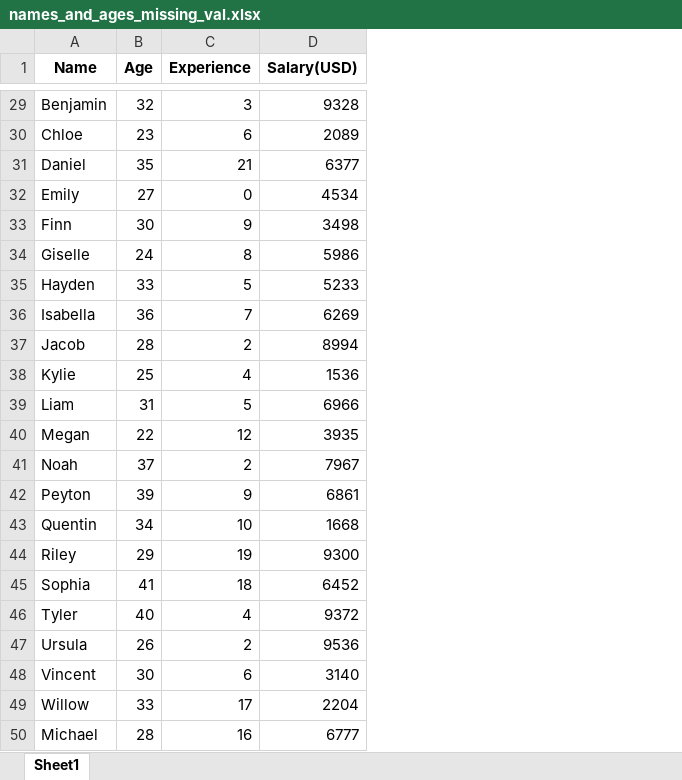
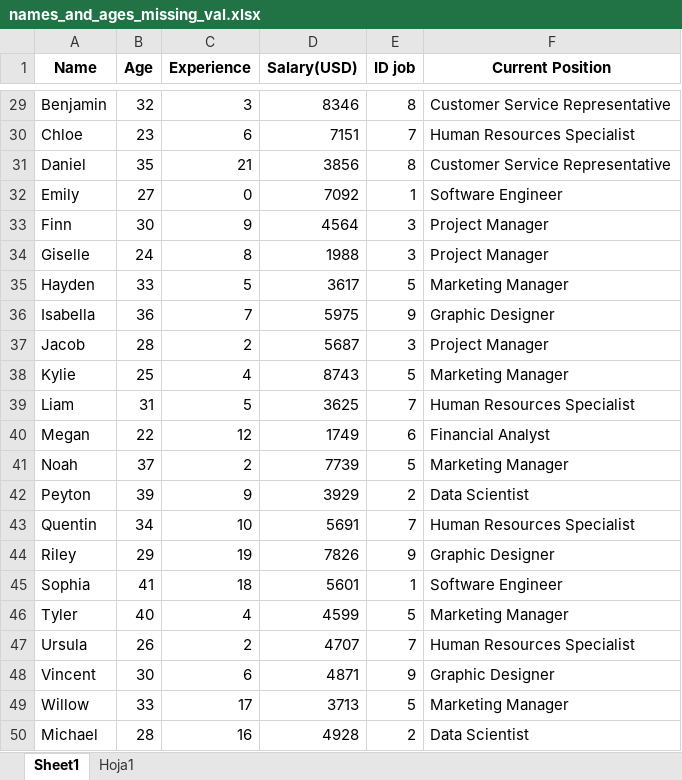
Before and after one commit to ajrianop/PySpark, an Excel workbook: data/names_and_ages_missing_val.xlsx, sheet Sheet1, drawn as a sheet; only a part is shown, gaps mark what is left out; values as stored, in another font and other column widths than the file's, no borders; the diff covers the shown part only; the diff names each change by its address in the sheet, - before the commit and + after, or states it on an @@ line.

```diff
--- a/data/names_and_ages_missing_val.xlsx (sheet Sheet1)
+++ b/data/names_and_ages_missing_val.xlsx (sheet Sheet1)
+sheet tab: Hoja1
+column E (ID job), rows 29-50: 8 | 7 | 8 | 1 | 3 | 3 | 5 | 9 | 3 | 5 | 7 | 6 | 5 | 2 | 7 | 9 | 1 | 5 | 7 | 9 | 5 | 2
+column F (Current Position), rows 29-50: Customer Service Representative | Human Resources Specialist | Customer Service Representative | Software Engineer | Project Manager | Project Manager | Marketing Manager | Graphic Designer | Project Manager | Marketing Manager | Human Resources Specialist | Financial Analyst | Marketing Manager | Data Scientist | Human Resources Specialist | Graphic Designer | Software Engineer | Marketing Manager | Human Resources Specialist | Graphic Designer | Marketing Manager | Data Scientist
-D29 (Salary(USD)): 9328
+D29 (Salary(USD)): 8346
-D30 (Salary(USD)): 2089
+D30 (Salary(USD)): 7151
-D31 (Salary(USD)): 6377
+D31 (Salary(USD)): 3856
-D32 (Salary(USD)): 4534
+D32 (Salary(USD)): 7092
-D33 (Salary(USD)): 3498
+D33 (Salary(USD)): 4564
-D34 (Salary(USD)): 5986
+D34 (Salary(USD)): 1988
-D35 (Salary(USD)): 5233
+D35 (Salary(USD)): 3617
-D36 (Salary(USD)): 6269
+D36 (Salary(USD)): 5975
-D37 (Salary(USD)): 8994
+D37 (Salary(USD)): 5687
-D38 (Salary(USD)): 1536
+D38 (Salary(USD)): 8743
-D39 (Salary(USD)): 6966
+D39 (Salary(USD)): 3625
-D40 (Salary(USD)): 3935
+D40 (Salary(USD)): 1749
-D41 (Salary(USD)): 7967
+D41 (Salary(USD)): 7739
-D42 (Salary(USD)): 6861
+D42 (Salary(USD)): 3929
-D43 (Salary(USD)): 1668
+D43 (Salary(USD)): 5691
-D44 (Salary(USD)): 9300
+D44 (Salary(USD)): 7826
-D45 (Salary(USD)): 6452
+D45 (Salary(USD)): 5601
-D46 (Salary(USD)): 9372
+D46 (Salary(USD)): 4599
-D47 (Salary(USD)): 9536
+D47 (Salary(USD)): 4707
-D48 (Salary(USD)): 3140
+D48 (Salary(USD)): 4871
-D49 (Salary(USD)): 2204
+D49 (Salary(USD)): 3713
-D50 (Salary(USD)): 6777
+D50 (Salary(USD)): 4928
```
Also changed, not shown: 25 edited cells elsewhere in this sheet, data/names_and_ages.xlsx, 5 other files.
